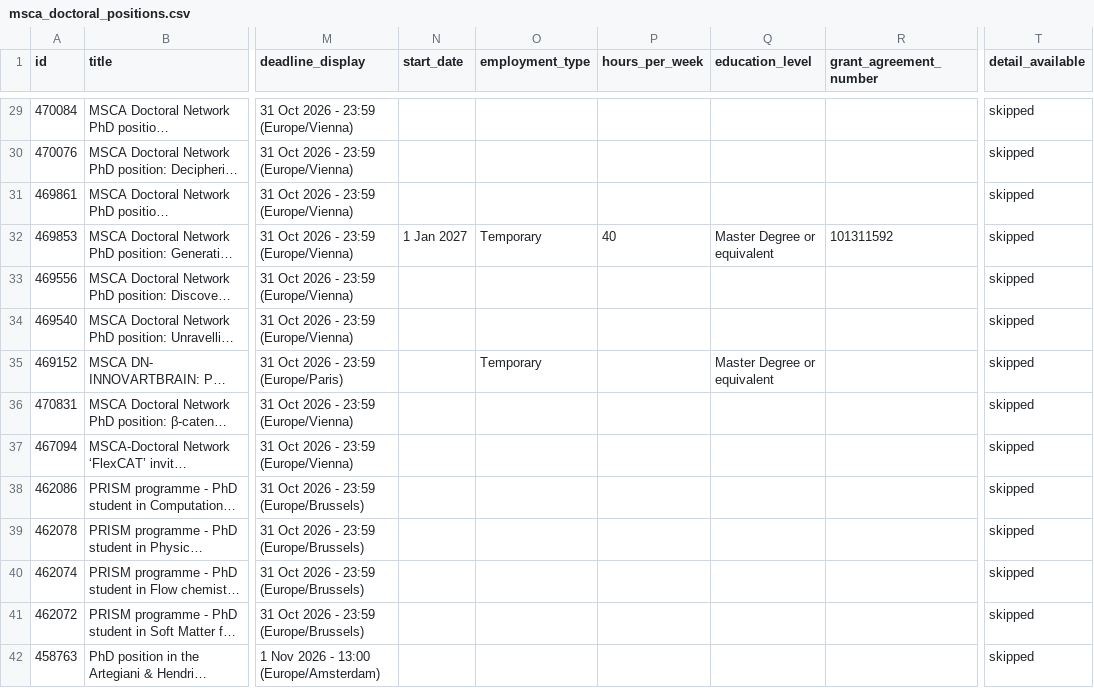
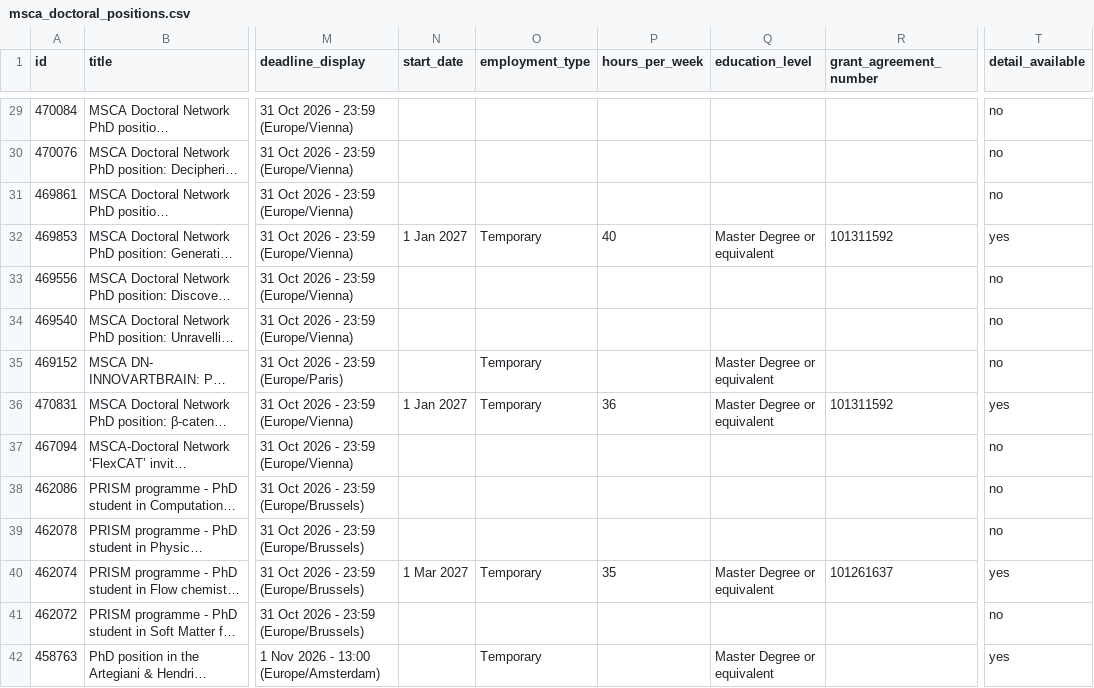
Before and after one commit to jgand3107/msca-doctoral-index, a CSV file: data/msca_doctoral_positions.csv, drawn as a sheet; only a part is shown, gaps mark what is left out; long unchanged cells end in …; the diff covers the shown part only; the diff names each change by its address in the sheet, - before the commit and + after, or states it on an @@ line.

```diff
--- a/data/msca_doctoral_positions.csv
+++ b/data/msca_doctoral_positions.csv
-T29:T31 (detail_available): skipped
+T29:T31 (detail_available): no
-T32 (detail_available): skipped
+T32 (detail_available): yes
-T33:T35 (detail_available): skipped
+T33:T35 (detail_available): no
-N36 (start_date): (empty)
+N36 (start_date): 1 Jan 2027
-O36 (employment_type): (empty)
+O36 (employment_type): Temporary
-P36 (hours_per_week): (empty)
+P36 (hours_per_week): 36
-Q36 (education_level): (empty)
+Q36 (education_level): Master Degree or equivalent
-R36 (grant_agreement_number): (empty)
+R36 (grant_agreement_number): 101311592
-T36 (detail_available): skipped
+T36 (detail_available): yes
-T37:T39 (detail_available): skipped
+T37:T39 (detail_available): no
-N40 (start_date): (empty)
+N40 (start_date): 1 Mar 2027
-O40 (employment_type): (empty)
+O40 (employment_type): Temporary
-P40 (hours_per_week): (empty)
+P40 (hours_per_week): 35
-Q40 (education_level): (empty)
+Q40 (education_level): Master Degree or equivalent
-R40 (grant_agreement_number): (empty)
+R40 (grant_agreement_number): 101261637
-T40 (detail_available): skipped
+T40 (detail_available): yes
-T41 (detail_available): skipped
+T41 (detail_available): no
-O42 (employment_type): (empty)
+O42 (employment_type): Temporary
-Q42 (education_level): (empty)
+Q42 (education_level): Master Degree or equivalent
-T42 (detail_available): skipped
+T42 (detail_available): yes
```
Also changed, not shown: 101 edited cells elsewhere in this file, 2 other files.
